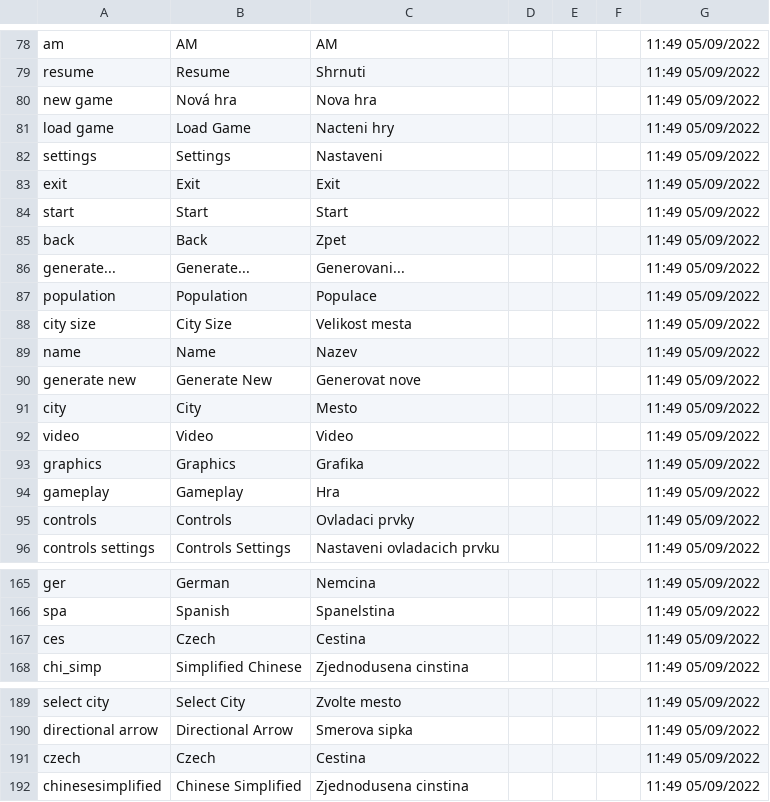
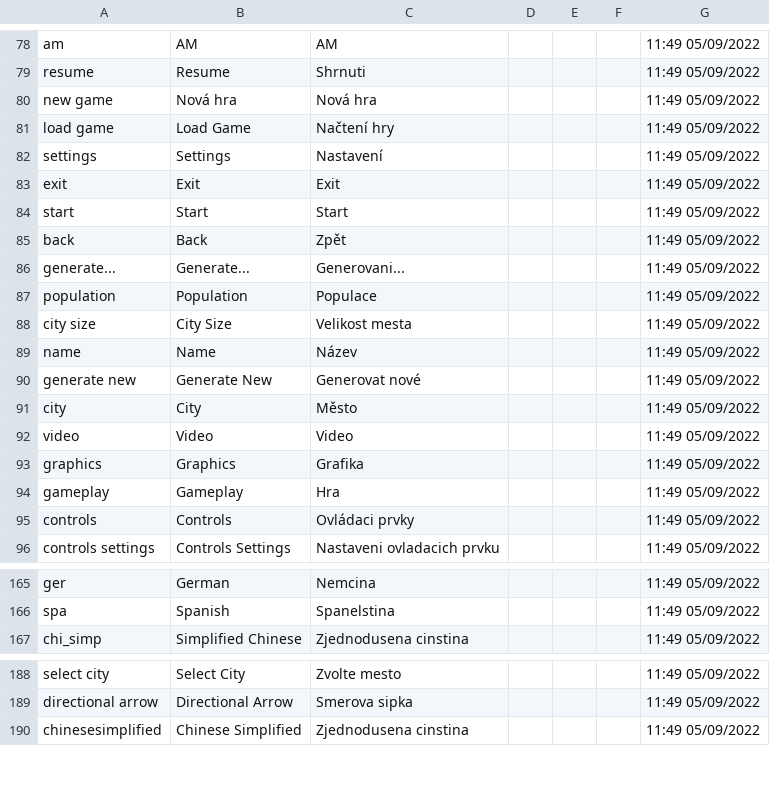
Before and after one commit to MrZajic/shadows-of-doubt-cestina, a CSV file: StreamingAssets/Strings/Czech/Interface/ui.interface.csv, drawn as a sheet; only a part is shown, gaps mark what is left out; the diff covers the shown part only.

```diff
--- a/StreamingAssets/Strings/Czech/Interface/ui.interface.csv
+++ b/StreamingAssets/Strings/Czech/Interface/ui.interface.csv
@@ -79,8 +79,8 @@
 "resume","Resume","Shrnuti",,,,"11:49 05/09/2022"
-"new game","Nová hra","Nova hra",,,,"11:49 05/09/2022"
-"load game","Load Game","Nacteni hry",,,,"11:49 05/09/2022"
-"settings","Settings","Nastaveni",,,,"11:49 05/09/2022"
+"new game","Nová hra","Nová hra",,,,"11:49 05/09/2022"
+"load game","Load Game","Načtení hry",,,,"11:49 05/09/2022"
+"settings","Settings","Nastavení",,,,"11:49 05/09/2022"
 "exit","Exit","Exit",,,,"11:49 05/09/2022"
 "start","Start","Start",,,,"11:49 05/09/2022"
-"back","Back","Zpet",,,,"11:49 05/09/2022"
+"back","Back","Zpět",,,,"11:49 05/09/2022"
 "generate...","Generate...","Generovani...",,,,"11:49 05/09/2022"
@@ -88,5 +88,5 @@
 "city size","City Size","Velikost mesta",,,,"11:49 05/09/2022"
-"name","Name","Nazev",,,,"11:49 05/09/2022"
-"generate new","Generate New","Generovat nove",,,,"11:49 05/09/2022"
-"city","City","Mesto",,,,"11:49 05/09/2022"
+"name","Name","Název",,,,"11:49 05/09/2022"
+"generate new","Generate New","Generovat nové",,,,"11:49 05/09/2022"
+"city","City","Město",,,,"11:49 05/09/2022"
 "video","Video","Video",,,,"11:49 05/09/2022"
@@ -94,3 +94,3 @@
 "gameplay","Gameplay","Hra",,,,"11:49 05/09/2022"
-"controls","Controls","Ovladaci prvky",,,,"11:49 05/09/2022"
+"controls","Controls","Ovládaci prvky",,,,"11:49 05/09/2022"
 "controls settings","Controls Settings","Nastaveni ovladacich prvku",,,,"11:49 05/09/2022"
@@ -166,3 +166,2 @@
 "spa","Spanish","Spanelstina",,,,"11:49 05/09/2022"
-"ces","Czech","Cestina",,,,"11:49 05/09/2022"
 "chi_simp","Simplified Chinese","Zjednodusena cinstina",,,,"11:49 05/09/2022"
@@ -190,3 +189,2 @@
 "directional arrow","Directional Arrow","Smerova sipka",,,,"11:49 05/09/2022"
-"czech","Czech","Cestina",,,,"11:49 05/09/2022"
 "chinesesimplified","Chinese Simplified","Zjednodusena cinstina",,,,"11:49 05/09/2022"
```
Also changed, not shown: 59 added rows elsewhere in this file, StreamingAssets/Strings/Czech/Evidence/evidence.names.csv, StreamingAssets/Strings/Czech/Evidence/missions.postings.csv, 16 other files.
